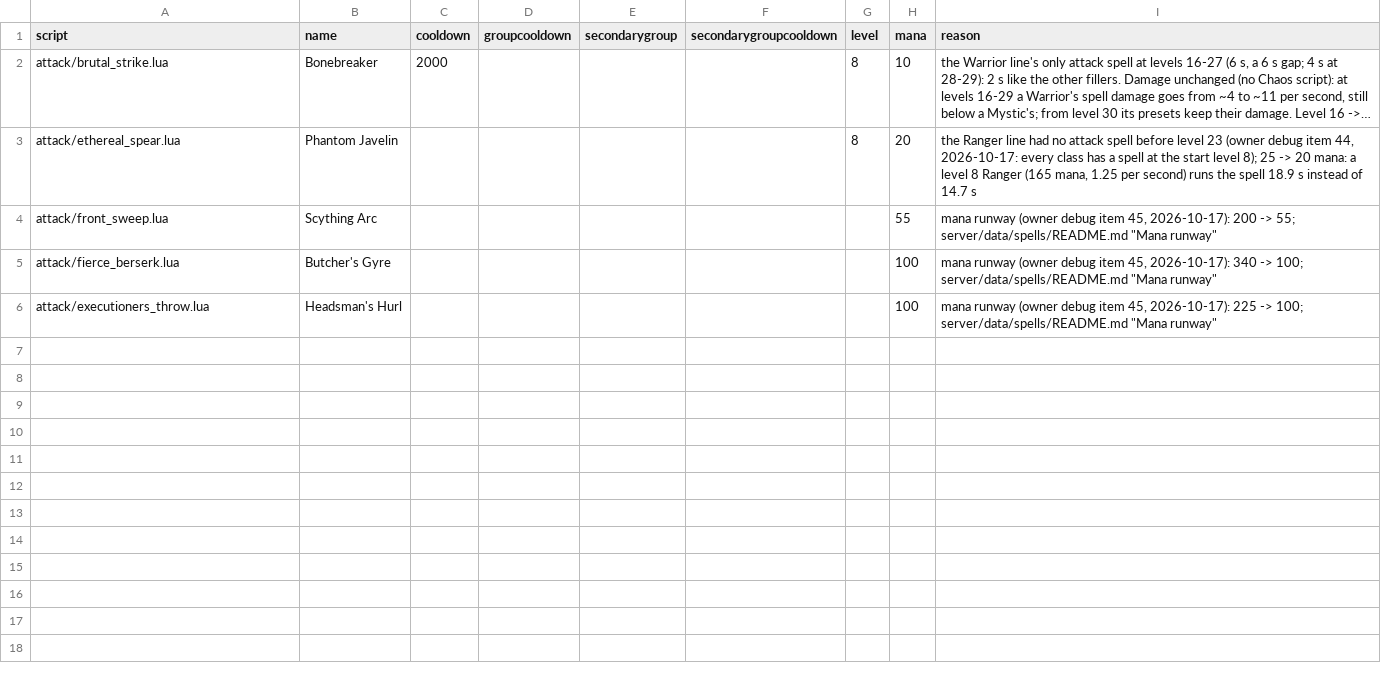
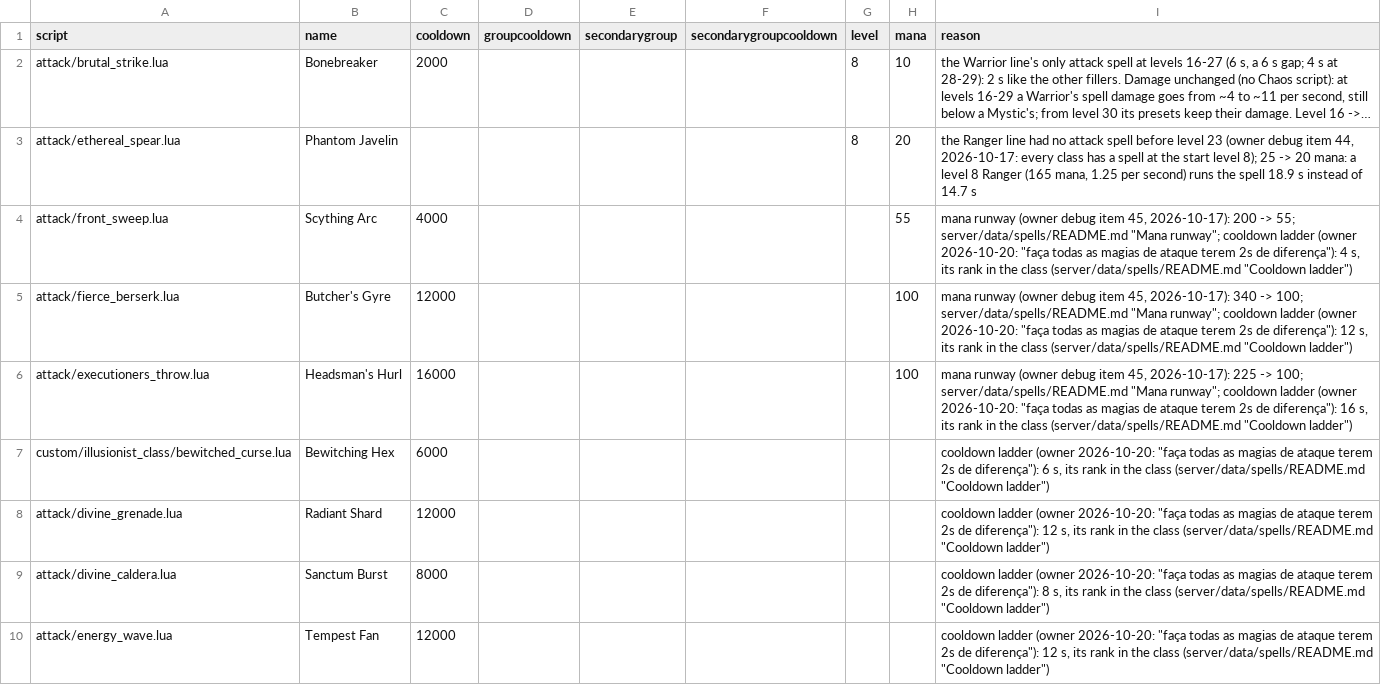
Before and after one commit to lucas1089/cinders-of-chaos, a CSV file: server/data/spells/spell_timings.csv, drawn as a sheet; long unchanged cells end in …; the diff names each change by its address in the sheet, - before the commit and + after, or states it on an @@ line.

```diff
--- a/server/data/spells/spell_timings.csv
+++ b/server/data/spells/spell_timings.csv
-C4 (cooldown): (empty)
+C4 (cooldown): 4000
-I4 (reason): …server/data/spells/README.md "Mana runway"
+I4 (reason): …server/data/spells/README.md "Mana runway"; cooldown ladder (owner 2026-10-20: "faça todas as magias de ataque terem 2s de diferença"): 4 s, its rank in the class (server/data/spells/README.md "Cooldown ladder")
-C5 (cooldown): (empty)
+C5 (cooldown): 12000
-I5 (reason): …server/data/spells/README.md "Mana runway"
+I5 (reason): …server/data/spells/README.md "Mana runway"; cooldown ladder (owner 2026-10-20: "faça todas as magias de ataque terem 2s de diferença"): 12 s, its rank in the class (server/data/spells/README.md "Cooldown ladder")
-C6 (cooldown): (empty)
+C6 (cooldown): 16000
-I6 (reason): …server/data/spells/README.md "Mana runway"
+I6 (reason): …server/data/spells/README.md "Mana runway"; cooldown ladder (owner 2026-10-20: "faça todas as magias de ataque terem 2s de diferença"): 16 s, its rank in the class (server/data/spells/README.md "Cooldown ladder")
+row 7: custom/illusionist_class/bewitched_curse.lua | Bewitching Hex | 6000 |  |  |  |  |  | cooldown ladder (owner 2026-10-20: "faça todas as magias de ataque terem 2s de diferença"): 6 s, its rank in the class (server/data/spells/README.md "Cooldown ladder")
+row 8: attack/divine_grenade.lua | Radiant Shard | 12000 |  |  |  |  |  | cooldown ladder (owner 2026-10-20: "faça todas as magias de ataque terem 2s de diferença"): 12 s, its rank in the class (server/data/spells/README.md "Cooldown ladder")
+row 9: attack/divine_caldera.lua | Sanctum Burst | 8000 |  |  |  |  |  | cooldown ladder (owner 2026-10-20: "faça todas as magias de ataque terem 2s de diferença"): 8 s, its rank in the class (server/data/spells/README.md "Cooldown ladder")
+row 10: attack/energy_wave.lua | Tempest Fan | 12000 |  |  |  |  |  | cooldown ladder (owner 2026-10-20: "faça todas as magias de ataque terem 2s de diferença"): 12 s, its rank in the class (server/data/spells/README.md "Cooldown ladder")
```
Also changed, not shown: server/data/spells/stock_spells.csv, 23 other files.
